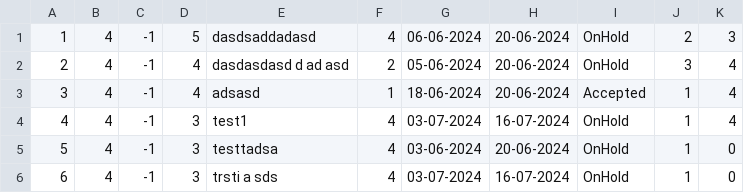
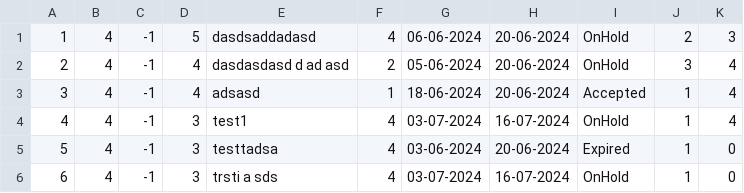
Before and after one commit to kzi-nastava/sims-ra-2024-group-2-team-a, a CSV file: Resources/Data/tourrequest.csv, drawn as a sheet.

```diff
--- a/Resources/Data/tourrequest.csv
+++ b/Resources/Data/tourrequest.csv
@@ -4,3 +4,3 @@
 4|4|-1|3|test1|4|03-07-2024|16-07-2024|OnHold|1|4
-5|4|-1|3|testtadsa|4|03-06-2024|20-06-2024|OnHold|1|0
+5|4|-1|3|testtadsa|4|03-06-2024|20-06-2024|Expired|1|0
 6|4|-1|3|trsti a sds|4|03-07-2024|16-07-2024|OnHold|1|0
```
Also changed, not shown: Resources/Data/accommodation.csv, Resources/Data/notification.csv, 32 other files.
